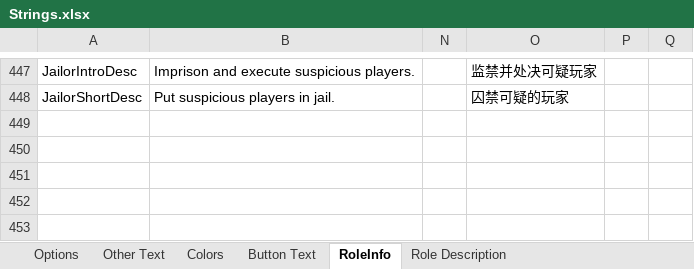
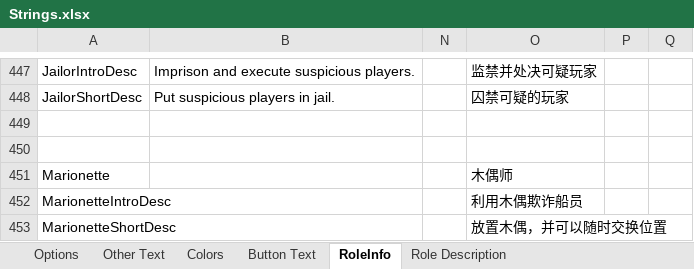
Before and after one commit to mxyx-club/TheOtherUs-Edited, an Excel workbook: Strings.xlsx, sheet RoleInfo, drawn as a sheet; only a part is shown, gaps mark what is left out; values as stored, in another font and other column widths than the file's, no borders; the diff names each change by its address in the sheet, - before the commit and + after, or states it on an @@ line.

```diff
--- a/Strings.xlsx (sheet RoleInfo)
+++ b/Strings.xlsx (sheet RoleInfo)
+row 449: (empty)
+row 450: (empty)
+row 451: Marionette |  |  | 木偶师
+row 452: MarionetteIntroDesc |  |  | 利用木偶欺诈船员
+row 453: MarionetteShortDesc |  |  | 放置木偶，并可以随时交换位置
```
Also changed, not shown: sheet Options, sheet Button Text, sheet Other Text, sheet Role Description, 31 other files.
